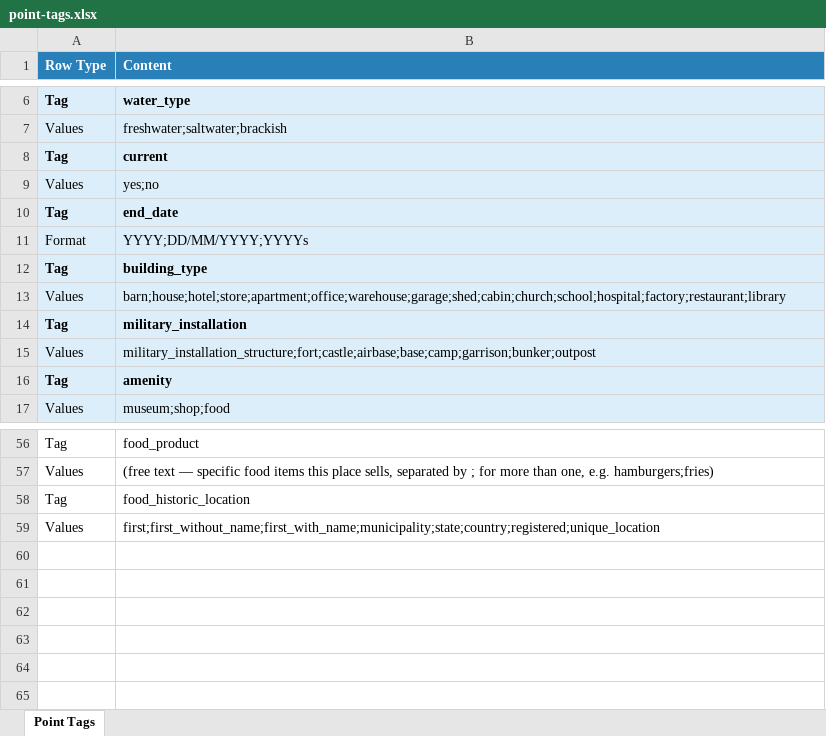
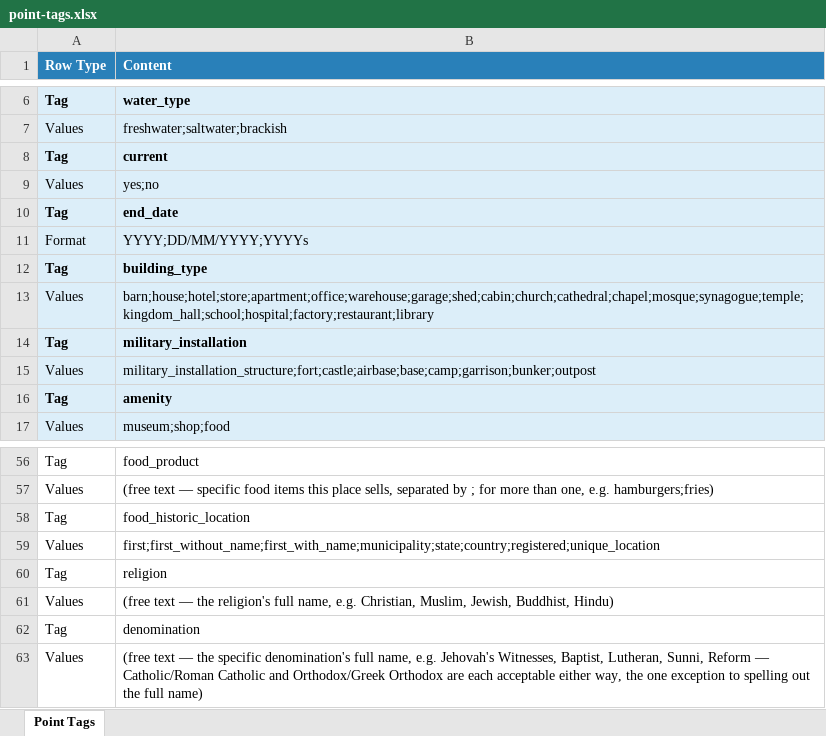
Before and after one commit to Golden-King05/Jarvys, an Excel workbook: server/src/data/point-tags/point-tags.xlsx, sheet Point Tags, drawn as a sheet; only a part is shown, gaps mark what is left out; values as stored, in another font and other column widths than the file's, no borders; the diff names each change by its address in the sheet, - before the commit and + after, or states it on an @@ line.

```diff
--- a/server/src/data/point-tags/point-tags.xlsx (sheet Point Tags)
+++ b/server/src/data/point-tags/point-tags.xlsx (sheet Point Tags)
-B13 (Content): barn;house;hotel;store;apartment;office;warehouse;garage;shed;cabin;church;school;hospital;factory;restaurant;library
+B13 (Content): barn;house;hotel;store;apartment;office;warehouse;garage;shed;cabin;church;cathedral;chapel;mosque;synagogue;temple;kingdom_hall;school;hospital;factory;restaurant;library
+row 60: Tag | religion
+row 61: Values | (free text — the religion's full name, e.g. Christian, Muslim, Jewish, Buddhist, Hindu)
+row 62: Tag | denomination
+row 63: Values | (free text — the specific denomination's full name, e.g. Jehovah's Witnesses, Baptist, Lutheran, Sunni, Reform — Catholic/Roman Catholic and Orthodox/Greek Orthodox are each acceptable either way, the one exception to spelling out the full name)
```
Also changed, not shown: 2 other files.
